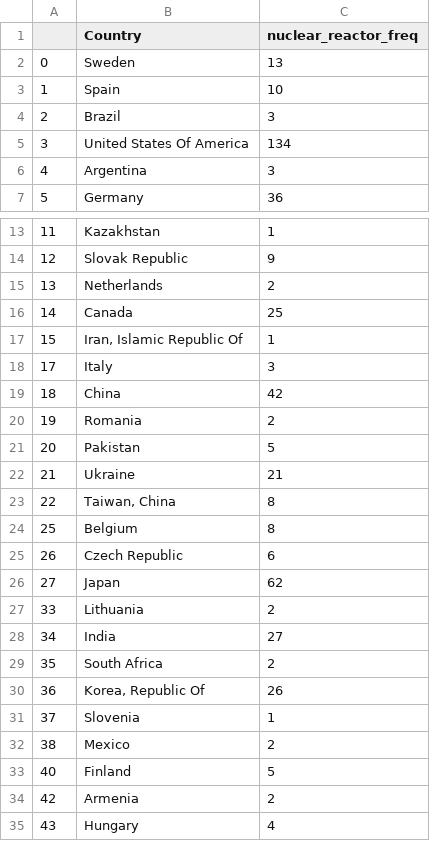
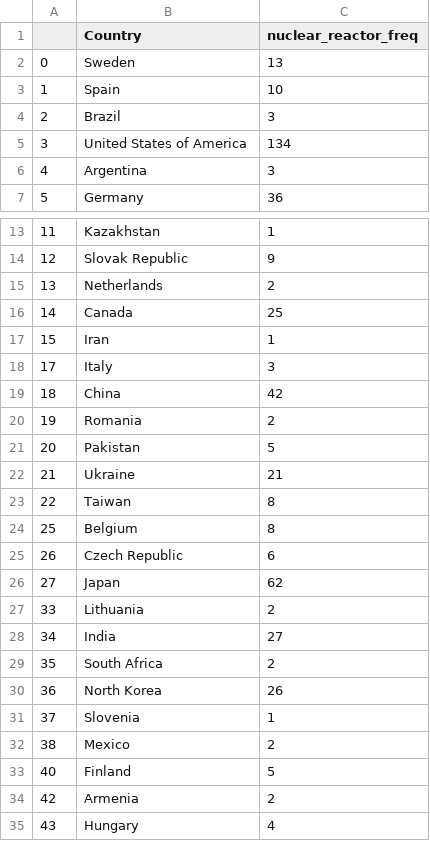
Before and after one commit to lee-jian-hui/FIT3179-stuff, a CSV file: country_and_reactor_freq.csv, drawn as a sheet; only a part is shown, gaps mark what is left out.

```diff
--- a/country_and_reactor_freq.csv
+++ b/country_and_reactor_freq.csv
@@ -4,3 +4,3 @@
 2,Brazil,3
-3,United States Of America,134
+3,United States of America,134
 4,Argentina,3
@@ -16,3 +16,3 @@
 14,Canada,25
-15,"Iran, Islamic Republic Of",1
+15,Iran,1
 17,Italy,3
@@ -22,3 +22,3 @@
 21,Ukraine,21
-22,"Taiwan, China",8
+22,Taiwan,8
 25,Belgium,8
@@ -29,3 +29,3 @@
 35,South Africa,2
-36,"Korea, Republic Of",26
+36,North Korea,26
 37,Slovenia,1
```
Also changed, not shown: 1 other file.
